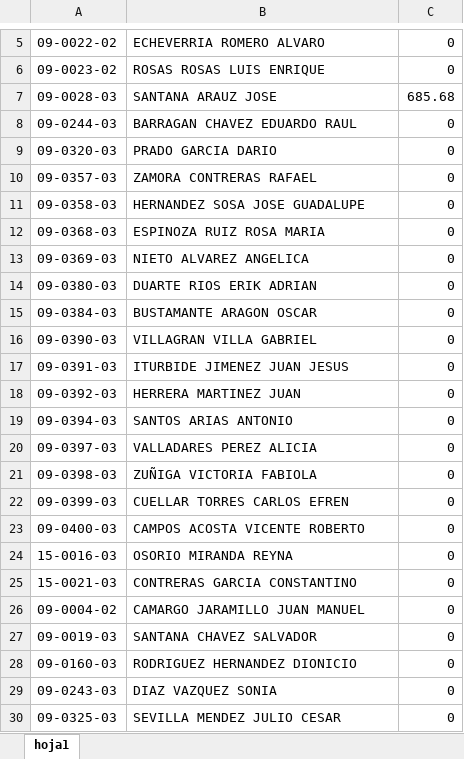
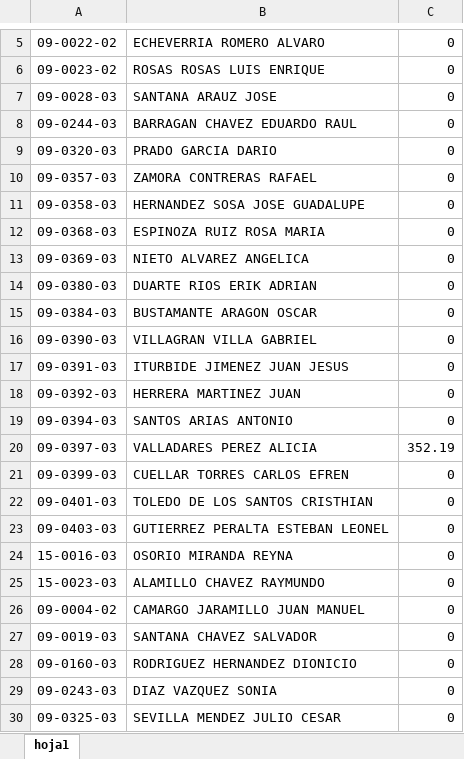
Before and after one commit to VencesDesarrolloGif/zonacgg, an Excel workbook: Vista/uploads/documentosContabilidad/fonacotNQUINCENAL .xlsx, sheet hoja1, drawn as a sheet; only a part is shown, gaps mark what is left out; values as stored, in another font and other column widths than the file's, no borders; removed rows and columns are numbered as before the commit, all else as after; the diff names each change by its address in the sheet, - before the commit and + after, or states it on an @@ line.

```diff
--- a/Vista/uploads/documentosContabilidad/fonacotNQUINCENAL .xlsx (sheet hoja1)
+++ b/Vista/uploads/documentosContabilidad/fonacotNQUINCENAL .xlsx (sheet hoja1)
-C7: 685.68
+C7: 0
-C20: 0
+C20: 352.19
-row 21: 09-0398-03 | ZUÑIGA VICTORIA FABIOLA | 0
-A22: 09-0400-03
+A22: 09-0401-03
-B22: CAMPOS ACOSTA VICENTE ROBERTO
+B22: TOLEDO DE LOS SANTOS CRISTHIAN
+row 23: 09-0403-03 | GUTIERREZ PERALTA ESTEBAN LEONEL | 0
-A25: 15-0021-03
+A25: 15-0023-03
-B25: CONTRERAS GARCIA CONSTANTINO
+B25: ALAMILLO CHAVEZ RAYMUNDO
```
Also changed, not shown: Vista/uploads/documentosContabilidad/AlimentosNQUINCENAL .xlsx, Vista/uploads/documentosContabilidad/infonavitNQUINCENAL .xlsx, 4 other files.
